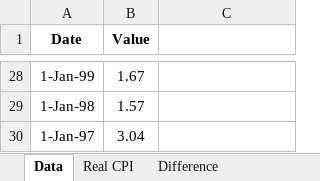
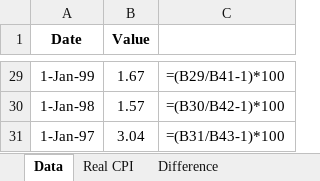
Before and after one commit to mcleancapital/realcpi, an Excel workbook: data/cpi.xlsx, sheet Data, drawn as a sheet; only a part is shown, gaps mark what is left out; values as stored, in another font and other column widths than the file's, no borders; formulas without a stored value are shown as written; addresses are those after the commit; the diff covers the shown part only; the diff names each change by its address in the sheet, - before the commit and + after, or states it on an @@ line.

```diff
--- a/data/cpi.xlsx (sheet Data)
+++ b/data/cpi.xlsx (sheet Data)
-C29: (empty)
+C29: =(B29/B41-1)*100
-C30: (empty)
+C30: =(B30/B42-1)*100
-C31: (empty)
+C31: =(B31/B43-1)*100
```
Also changed, not shown: other rows of this sheet, sheet Difference.
